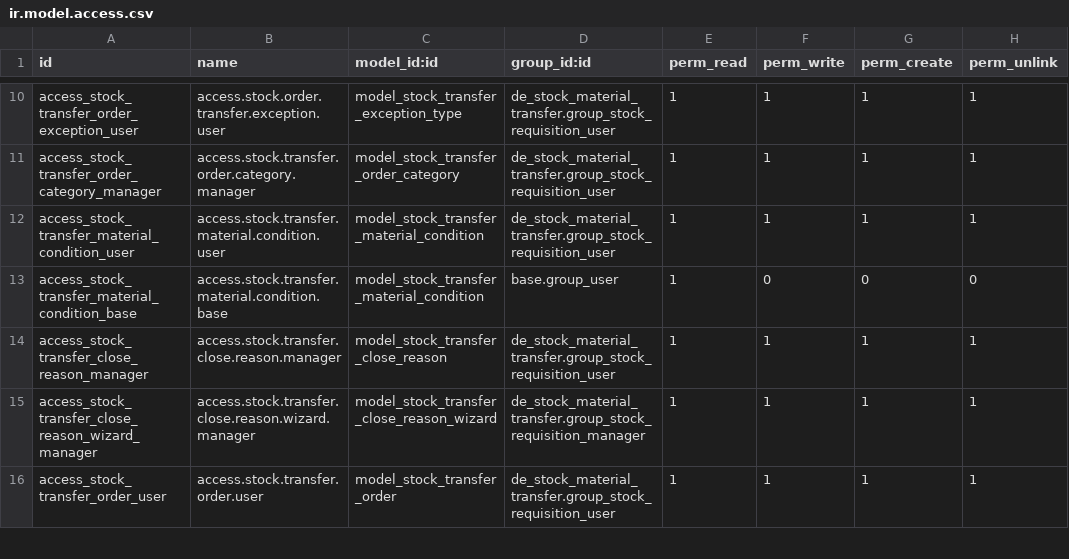
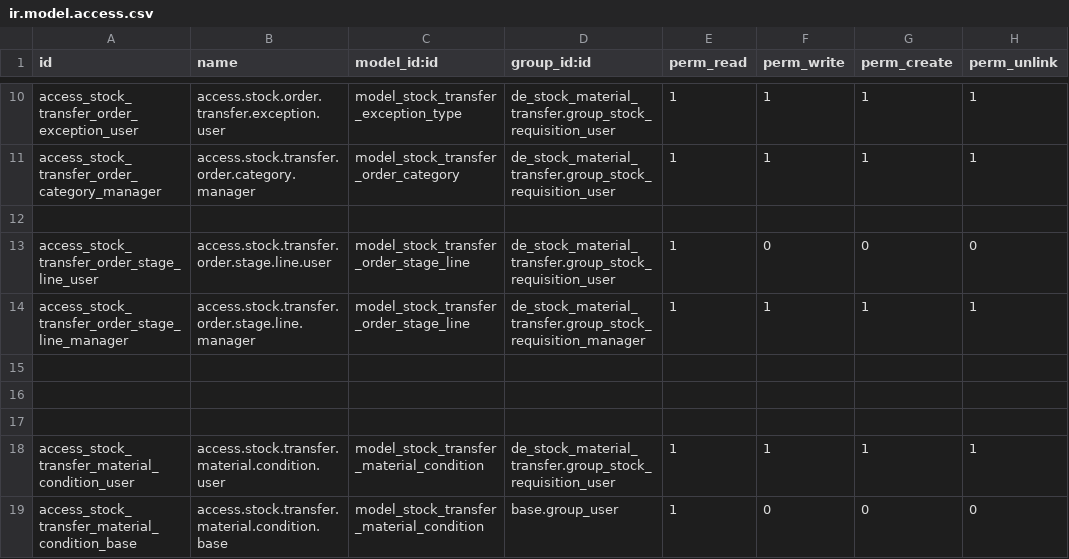
Before and after one commit to farhanrashad/demo-igt1401, a CSV file: de_stock_material_transfer/security/ir.model.access.csv, drawn as a sheet; only a part is shown, gaps mark what is left out; the shorter side is filled out with more unchanged rows.

Commit message:
add stock material

```diff
--- a/de_stock_material_transfer/security/ir.model.access.csv
+++ b/de_stock_material_transfer/security/ir.model.access.csv
@@ -11,2 +11,8 @@ access_stock_transfer_order_exception_user,access.stock.order.transfer.exception
 access_stock_transfer_order_category_manager,access.stock.transfer.order.category.manager,model_stock_transfer_order_category,de_stock_material_transfer.group_stock_requisition_user,1,1,1,1
+
+access_stock_transfer_order_stage_line_user,access.stock.transfer.order.stage.line.user,model_stock_transfer_order_stage_line,de_stock_material_transfer.group_stock_requisition_user,1,0,0,0
+access_stock_transfer_order_stage_line_manager,access.stock.transfer.order.stage.line.manager,model_stock_transfer_order_stage_line,de_stock_material_transfer.group_stock_requisition_manager,1,1,1,1
+
+
+
 access_stock_transfer_material_condition_user,access.stock.transfer.material.condition.user,model_stock_transfer_material_condition,de_stock_material_transfer.group_stock_requisition_user,1,1,1,1
```
Also changed, not shown: 7 other files.
